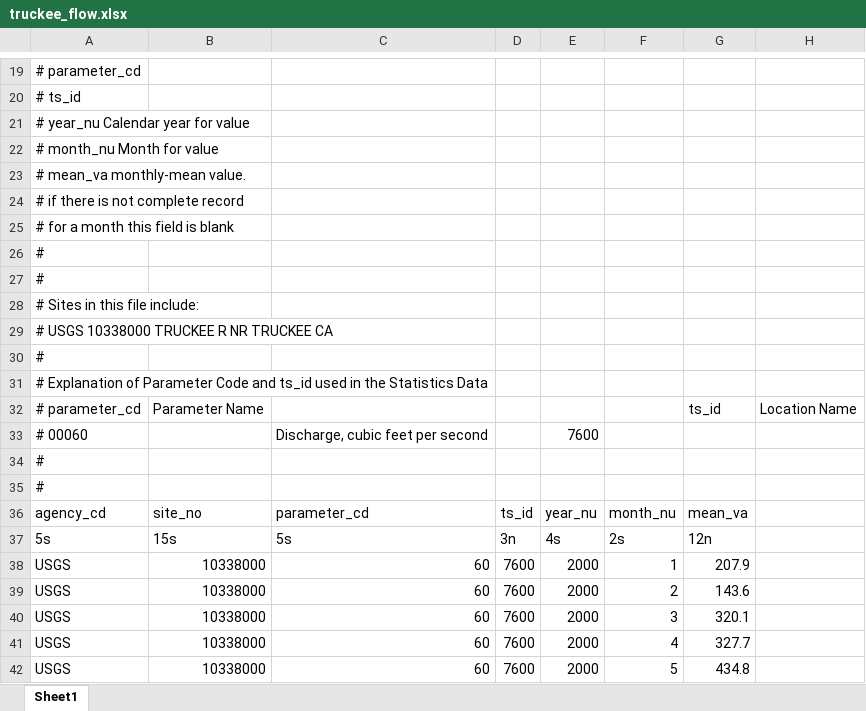
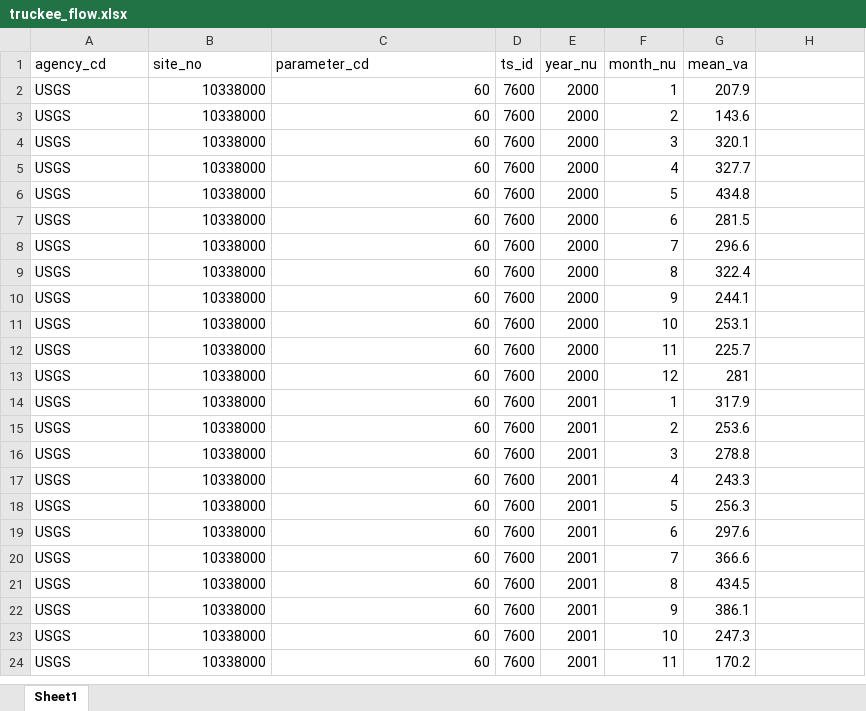
Before and after one commit to vrsaccomanno/244-assignment-3, an Excel workbook: truckee_flow.xlsx, sheet Sheet1, drawn as a sheet; only a part is shown, gaps mark what is left out; the shorter side is filled out with more unchanged rows; values as stored, in another font and other column widths than the file's, no borders; the diff covers the shown part only; the diff names each change by its address in the sheet, - before the commit and + after, or states it on an @@ line.

Commit message:
simplify dataset

```diff
--- a/truckee_flow.xlsx (sheet Sheet1)
+++ b/truckee_flow.xlsx (sheet Sheet1)
-row 19: # parameter_cd
-row 20: # ts_id
-row 21: # year_nu Calendar year for value
-row 22: # month_nu Month for value
-row 23: # mean_va monthly-mean value.
-row 24: # if there is not complete record
-row 25: # for a month this field is blank
-row 26: #
-row 27: #
-row 28: # Sites in this file include:
-row 29: # USGS 10338000 TRUCKEE R NR TRUCKEE CA
-row 30: #
-row 31: # Explanation of Parameter Code and ts_id used in the Statistics Data
-row 32: # parameter_cd | Parameter Name |  |  |  |  | ts_id | Location Name
-row 33: # 00060 |  | Discharge, cubic feet per second |  | 7600
-row 34: #
-row 35: #
-row 37: 5s | 15s | 5s | 3n | 4s | 2s | 12n
```
Also changed, not shown: 18 removed rows elsewhere in this sheet, 1 other file.
